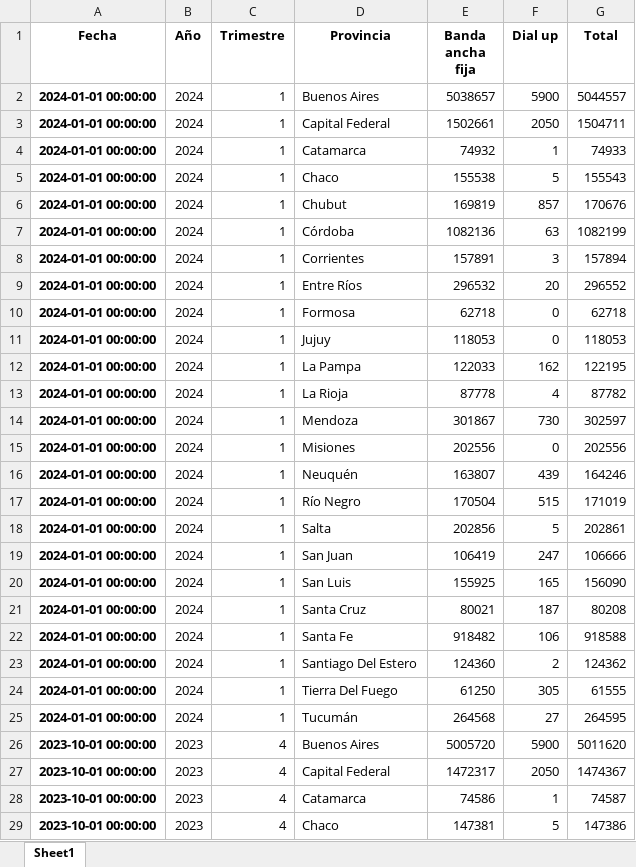
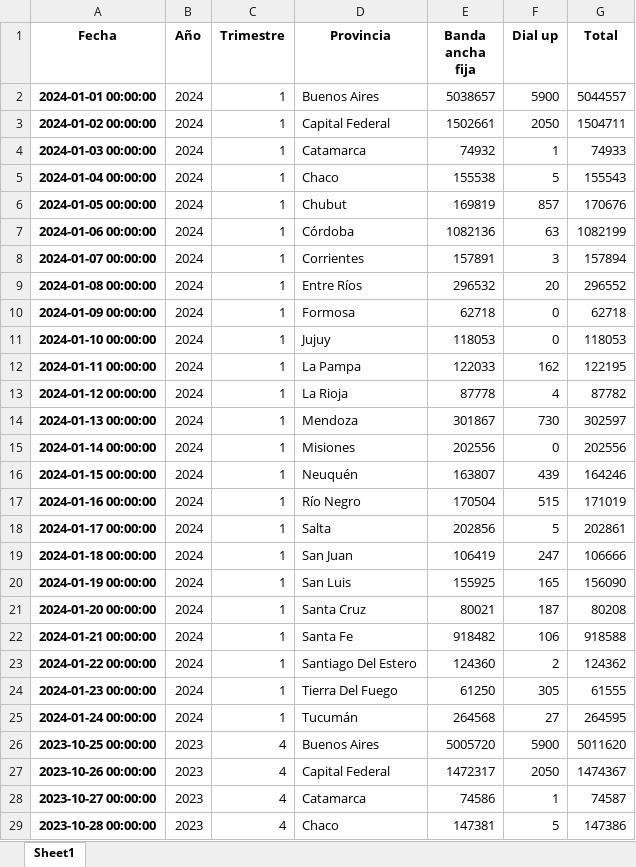
Before and after one commit to systemeap/Analysis-All-Argentine, an Excel workbook: Dataset_Limpio/Hoja13_DIAL BAf.xlsx, sheet Sheet1, drawn as a sheet; only a part is shown; values as stored, in another font and other column widths than the file's, no borders; the diff covers the shown part only; the diff names each change by its address in the sheet, - before the commit and + after, or states it on an @@ line.

```diff
--- a/Dataset_Limpio/Hoja13_DIAL BAf.xlsx (sheet Sheet1)
+++ b/Dataset_Limpio/Hoja13_DIAL BAf.xlsx (sheet Sheet1)
-A3 (Fecha): 2024-01-01 00:00:00
+A3 (Fecha): 2024-01-02 00:00:00
-A4 (Fecha): 2024-01-01 00:00:00
+A4 (Fecha): 2024-01-03 00:00:00
-A5 (Fecha): 2024-01-01 00:00:00
+A5 (Fecha): 2024-01-04 00:00:00
-A6 (Fecha): 2024-01-01 00:00:00
+A6 (Fecha): 2024-01-05 00:00:00
-A7 (Fecha): 2024-01-01 00:00:00
+A7 (Fecha): 2024-01-06 00:00:00
-A8 (Fecha): 2024-01-01 00:00:00
+A8 (Fecha): 2024-01-07 00:00:00
-A9 (Fecha): 2024-01-01 00:00:00
+A9 (Fecha): 2024-01-08 00:00:00
-A10 (Fecha): 2024-01-01 00:00:00
+A10 (Fecha): 2024-01-09 00:00:00
-A11 (Fecha): 2024-01-01 00:00:00
+A11 (Fecha): 2024-01-10 00:00:00
-A12 (Fecha): 2024-01-01 00:00:00
+A12 (Fecha): 2024-01-11 00:00:00
-A13 (Fecha): 2024-01-01 00:00:00
+A13 (Fecha): 2024-01-12 00:00:00
-A14 (Fecha): 2024-01-01 00:00:00
+A14 (Fecha): 2024-01-13 00:00:00
-A15 (Fecha): 2024-01-01 00:00:00
+A15 (Fecha): 2024-01-14 00:00:00
-A16 (Fecha): 2024-01-01 00:00:00
+A16 (Fecha): 2024-01-15 00:00:00
-A17 (Fecha): 2024-01-01 00:00:00
+A17 (Fecha): 2024-01-16 00:00:00
-A18 (Fecha): 2024-01-01 00:00:00
+A18 (Fecha): 2024-01-17 00:00:00
-A19 (Fecha): 2024-01-01 00:00:00
+A19 (Fecha): 2024-01-18 00:00:00
-A20 (Fecha): 2024-01-01 00:00:00
+A20 (Fecha): 2024-01-19 00:00:00
-A21 (Fecha): 2024-01-01 00:00:00
+A21 (Fecha): 2024-01-20 00:00:00
-A22 (Fecha): 2024-01-01 00:00:00
+A22 (Fecha): 2024-01-21 00:00:00
-A23 (Fecha): 2024-01-01 00:00:00
+A23 (Fecha): 2024-01-22 00:00:00
-A24 (Fecha): 2024-01-01 00:00:00
+A24 (Fecha): 2024-01-23 00:00:00
-A25 (Fecha): 2024-01-01 00:00:00
+A25 (Fecha): 2024-01-24 00:00:00
-A26 (Fecha): 2023-10-01 00:00:00
+A26 (Fecha): 2023-10-25 00:00:00
-A27 (Fecha): 2023-10-01 00:00:00
+A27 (Fecha): 2023-10-26 00:00:00
-A28 (Fecha): 2023-10-01 00:00:00
+A28 (Fecha): 2023-10-27 00:00:00
-A29 (Fecha): 2023-10-01 00:00:00
+A29 (Fecha): 2023-10-28 00:00:00
```
Also changed, not shown: 956 edited cells elsewhere in this sheet, Dataset_Limpio/Hoja12_Accesos por velocidad.xlsx, Dataset_Limpio/Hoja15_Ingresos.xlsx, 25 other files.
